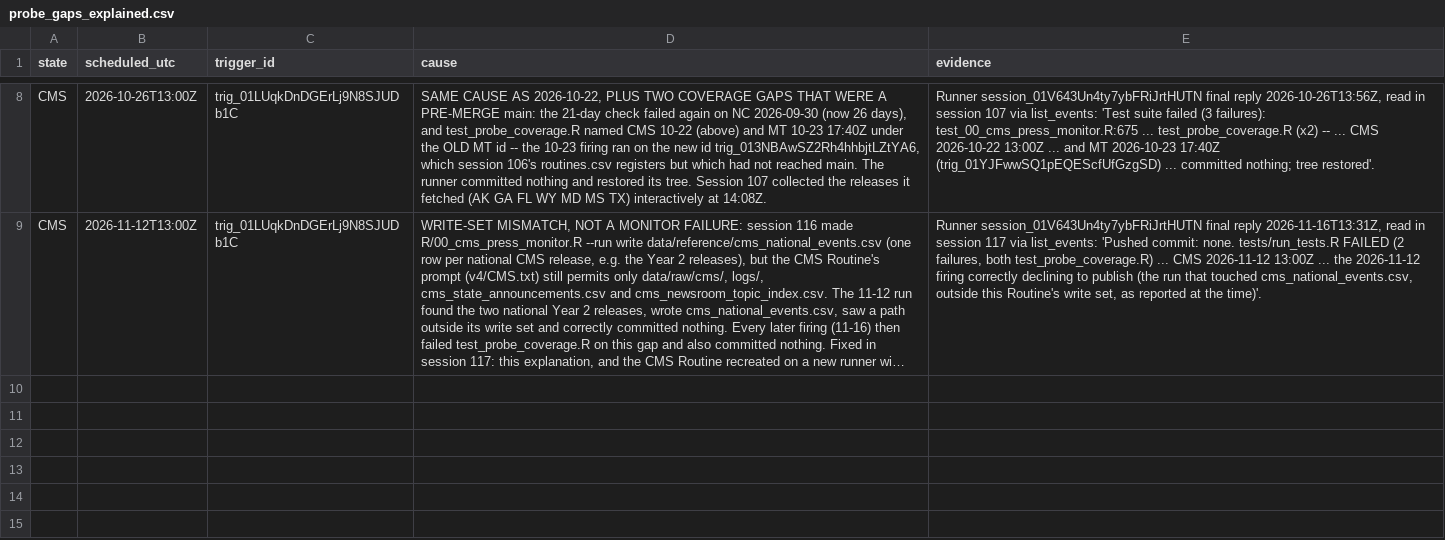
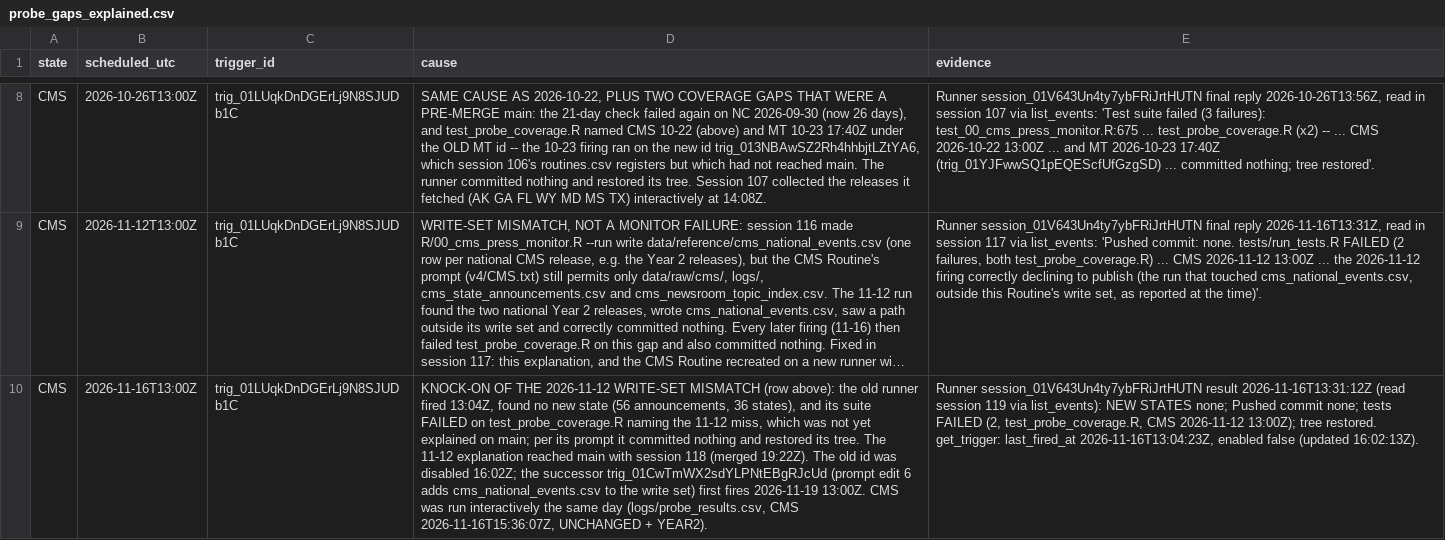
Before and after one commit to INicchitta12/RHTP_Tracker, a CSV file: config/probe_gaps_explained.csv, drawn as a sheet; only a part is shown, gaps mark what is left out; long unchanged cells end in …; the diff names each change by its address in the sheet, - before the commit and + after, or states it on an @@ line.

```diff
--- a/config/probe_gaps_explained.csv
+++ b/config/probe_gaps_explained.csv
+row 10: CMS | 2026-11-16T13:00Z | trig_01LUqkDnDGErLj9N8SJUDb1C | KNOCK-ON OF THE 2026-11-12 WRITE-SET MISMATCH (row above): the old runner fired 13:04Z, found no new state (56 announcements, 36 states), and its suite FAILED on test_probe_coverage.R naming the 11-12 miss, which was not yet explained on main; per its prompt it committed nothing and restored its tree. The 11-12 explanation reached main with session 118 (merged 19:22Z). The old id was disabled 16:02Z; the successor trig_01CwTmWX2sdYLPNtEBgRJcUd (prompt edit 6 adds cms_national_events.csv to the write set) first fires 2026-11-19 13:00Z. CMS was run interactively the same day (logs/probe_results.csv, CMS 2026-11-16T15:36:07Z, UNCHANGED + YEAR2). | Runner session_01V643Un4ty7ybFRiJrtHUTN result 2026-11-16T13:31:12Z (read session 119 via list_events): NEW STATES none; Pushed commit none; tests FAILED (2, test_probe_coverage.R, CMS 2026-11-12 13:00Z); tree restored. get_trigger: last_fired_at 2026-11-16T13:04:23Z, enabled false (updated 16:02:13Z).
```
Also changed, not shown: 14 other files.
